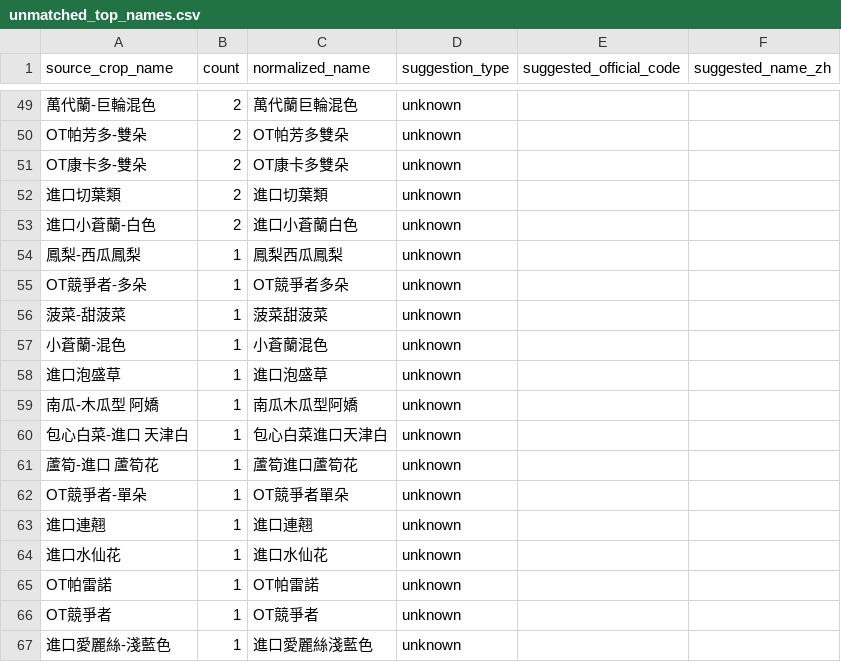
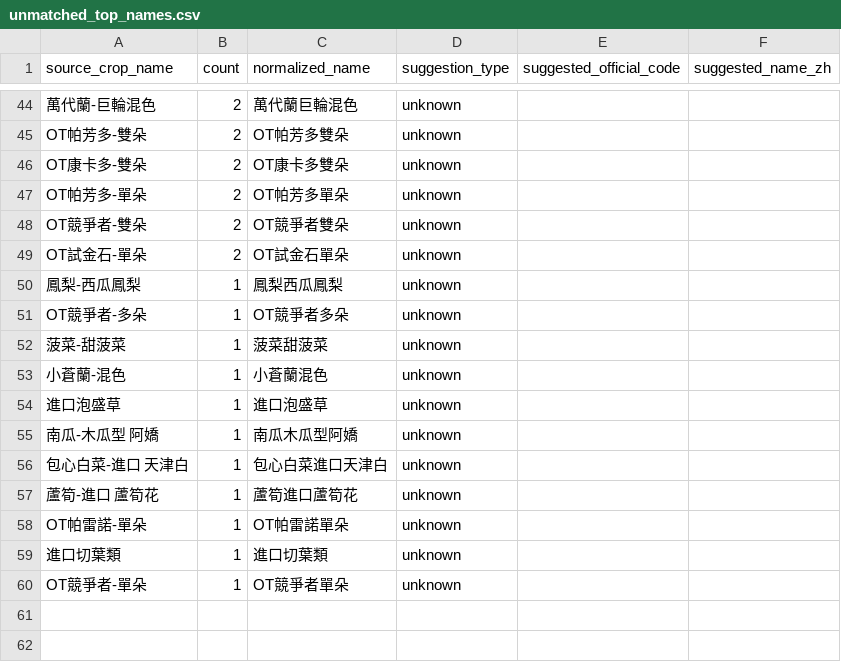
Before and after one commit to junborisproject0207-collab/vege-price-backend, a CSV file: output/unmatched_top_names.csv, drawn as a sheet; only a part is shown, gaps mark what is left out; the diff covers the shown part only.

```diff
--- a/output/unmatched_top_names.csv
+++ b/output/unmatched_top_names.csv
@@ -51,4 +46,5 @@ OT帕芳多-雙朵,2,OT帕芳多雙朵,unknown,,
 OT康卡多-雙朵,2,OT康卡多雙朵,unknown,,
-進口切葉類,2,進口切葉類,unknown,,
-進口小蒼蘭-白色,2,進口小蒼蘭白色,unknown,,
+OT帕芳多-單朵,2,OT帕芳多單朵,unknown,,
+OT競爭者-雙朵,2,OT競爭者雙朵,unknown,,
+OT試金石-單朵,2,OT試金石單朵,unknown,,
 鳳梨-西瓜鳳梨,1,鳳梨西瓜鳳梨,unknown,,
@@ -61,7 +57,4 @@ OT競爭者-多朵,1,OT競爭者多朵,unknown,,
 蘆筍-進口 蘆筍花,1,蘆筍進口蘆筍花,unknown,,
+OT帕雷諾-單朵,1,OT帕雷諾單朵,unknown,,
+進口切葉類,1,進口切葉類,unknown,,
 OT競爭者-單朵,1,OT競爭者單朵,unknown,,
-進口連翹,1,進口連翹,unknown,,
-進口水仙花,1,進口水仙花,unknown,,
-OT帕雷諾,1,OT帕雷諾,unknown,,
-OT競爭者,1,OT競爭者,unknown,,
-進口愛麗絲-淺藍色,1,進口愛麗絲淺藍色,unknown,,
```
Also changed, not shown: 10 added rows, 15 removed rows and 30 edited cells elsewhere in this file, output/unmatched_top_codes.csv, 10 other files.
